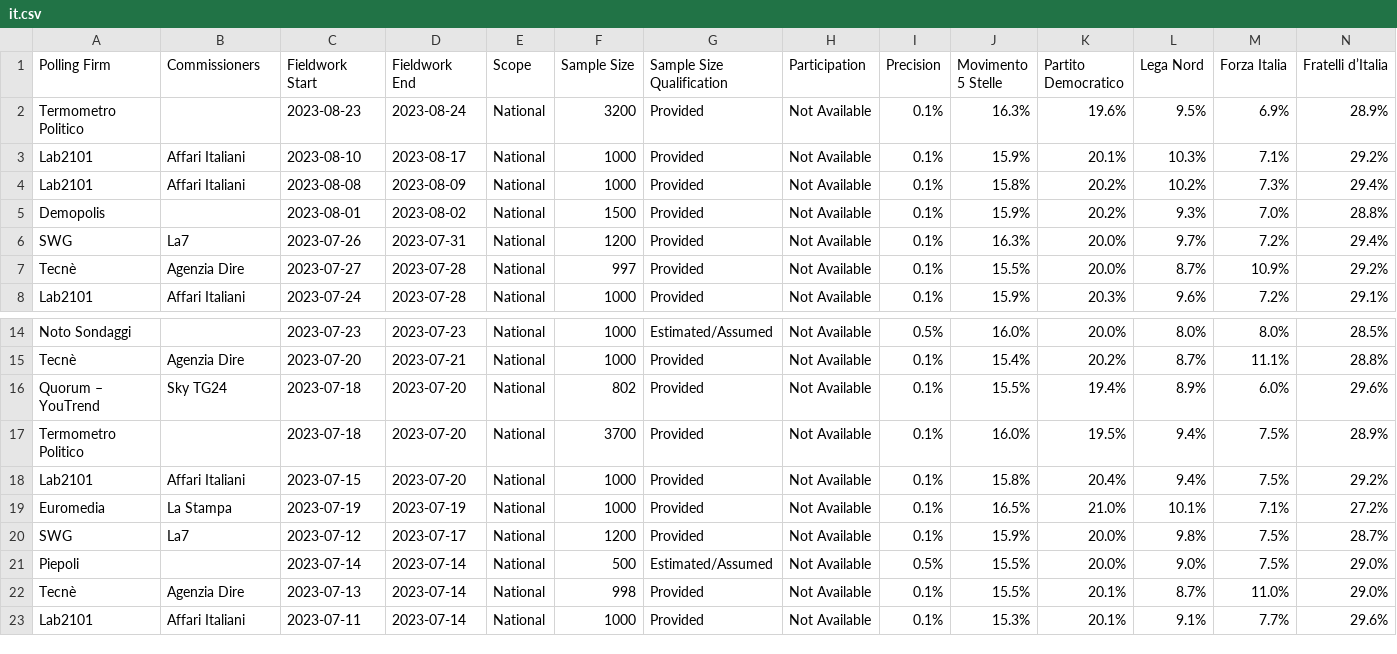
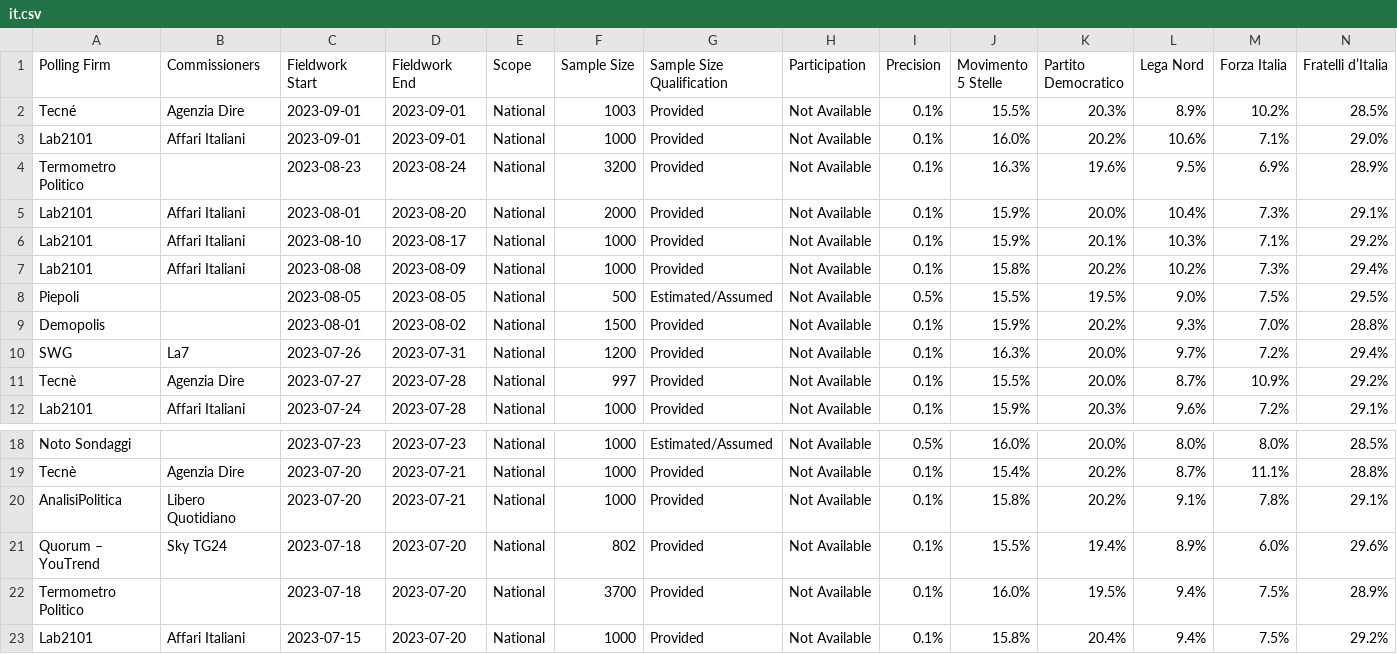
Before and after one commit to michalskop/europeelects, a CSV file: data_original/it.csv, drawn as a sheet; only a part is shown, gaps mark what is left out; the shorter side is filled out with more unchanged rows; rows hold the shown columns only; the diff names each change by its address in the sheet, - before the commit and + after, or states it on an @@ line.

```diff
--- a/data_original/it.csv
+++ b/data_original/it.csv
+row 2: Tecné | Agenzia Dire | 2023-09-01 | 2023-09-01 | National | 1003 | Provided | Not Available | 0.1% | 15.5% | 20.3% | 8.9% | 10.2% | 28.5%
+row 3: Lab2101 | Affari Italiani | 2023-09-01 | 2023-09-01 | National | 1000 | Provided | Not Available | 0.1% | 16.0% | 20.2% | 10.6% | 7.1% | 29.0%
+row 5: Lab2101 | Affari Italiani | 2023-08-01 | 2023-08-20 | National | 2000 | Provided | Not Available | 0.1% | 15.9% | 20.0% | 10.4% | 7.3% | 29.1%
+row 8: Piepoli |  | 2023-08-05 | 2023-08-05 | National | 500 | Estimated/Assumed | Not Available | 0.5% | 15.5% | 19.5% | 9.0% | 7.5% | 29.5%
+row 20: AnalisiPolitica | Libero Quotidiano | 2023-07-20 | 2023-07-21 | National | 1000 | Provided | Not Available | 0.1% | 15.8% | 20.2% | 9.1% | 7.8% | 29.1%
```
